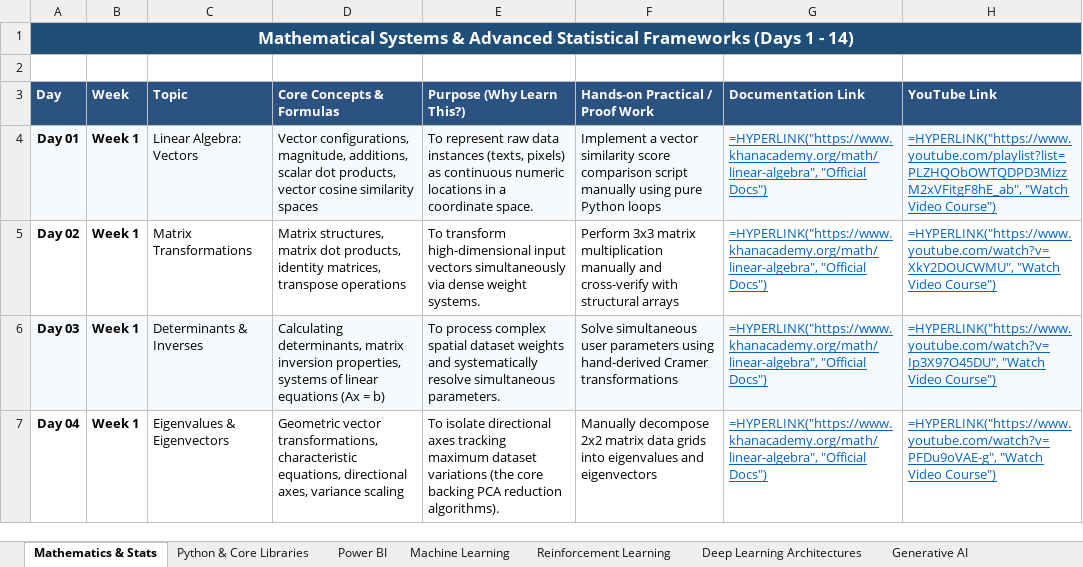
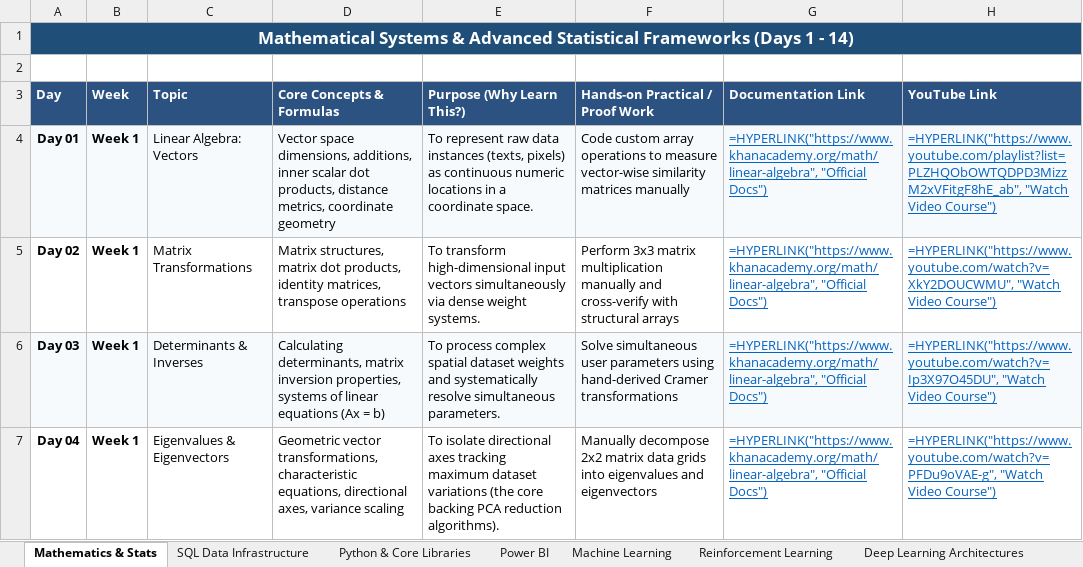
Before and after one commit to bonileelu3/Data-Science, an Excel workbook: Data_Science_AI_Final_Exhaustive_Syllabus (1).xlsx, sheet Mathematics & Stats, drawn as a sheet; only a part is shown; values as stored, in another font and other column widths than the file's, no borders; formulas without a stored value are shown as written; the diff names each change by its address in the sheet, - before the commit and + after, or states it on an @@ line.

```diff
--- a/Data_Science_AI_Final_Exhaustive_Syllabus (1).xlsx (sheet Mathematics & Stats)
+++ b/Data_Science_AI_Final_Exhaustive_Syllabus (1).xlsx (sheet Mathematics & Stats)
+sheet tab: SQL Data Infrastructure
-D4 (Core Concepts & Formulas): Vector configurations, magnitude, additions, scalar dot products, vector cosine similarity spaces
+D4 (Core Concepts & Formulas): Vector space dimensions, additions, inner scalar dot products, distance metrics, coordinate geometry
-F4 (Hands-on Practical / Proof Work): Implement a vector similarity score comparison script manually using pure Python loops
+F4 (Hands-on Practical / Proof Work): Code custom array operations to measure vector-wise similarity matrices manually
```
Also changed, not shown: sheet Python & Core Libraries, sheet Deep Learning Architectures, sheet Generative AI, sheet Machine Learning, sheet Reinforcement Learning, sheet Power BI.
